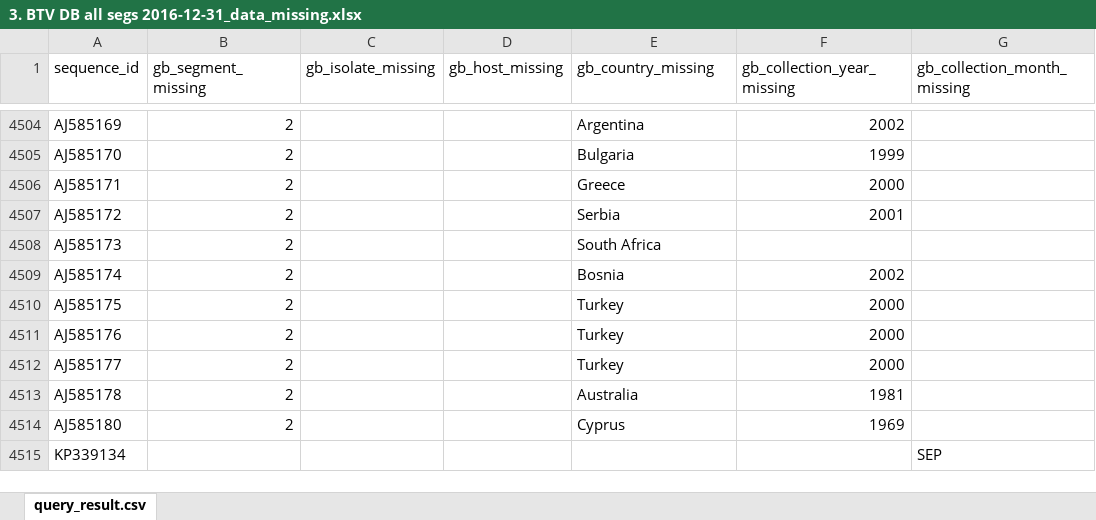
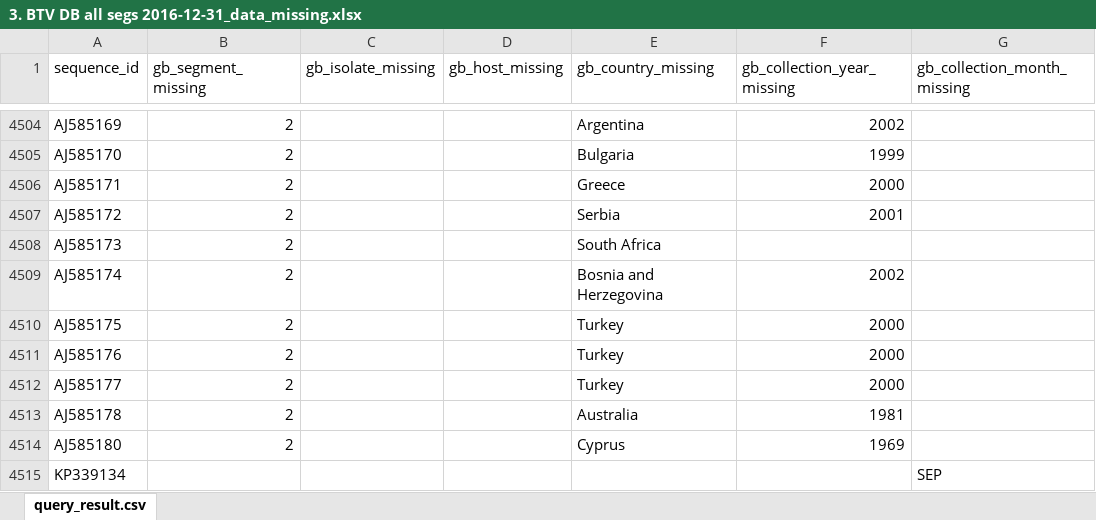
Before and after one commit to giffordlabcvr/BTV-GLUE, an Excel workbook: tabular/3. BTV DB all segs 2016-12-31_data_missing.xlsx, sheet query_result.csv, drawn as a sheet; only a part is shown, gaps mark what is left out; values as stored, in another font and other column widths than the file's, no borders; the diff names each change by its address in the sheet, - before the commit and + after, or states it on an @@ line.

Commit message:
glue version update, tabular update and check segments script based on blast recogniser.

```diff
--- a/tabular/3. BTV DB all segs 2016-12-31_data_missing.xlsx (sheet query_result.csv)
+++ b/tabular/3. BTV DB all segs 2016-12-31_data_missing.xlsx (sheet query_result.csv)
-E4509 (gb_country_missing): Bosnia
+E4509 (gb_country_missing): Bosnia and Herzegovina
```
Also changed, not shown: 4 other files.
